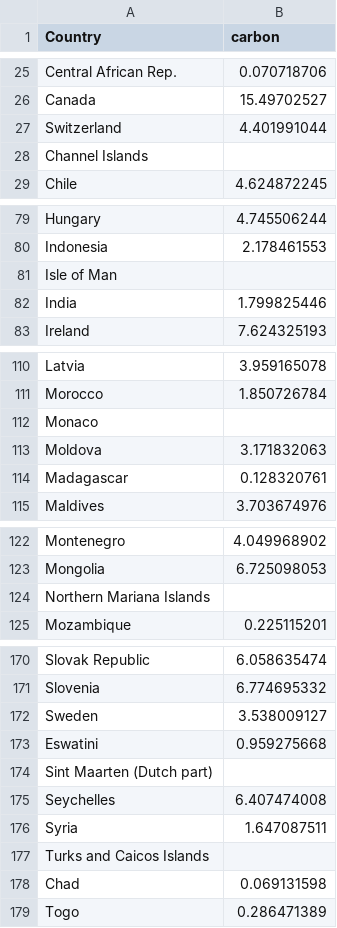
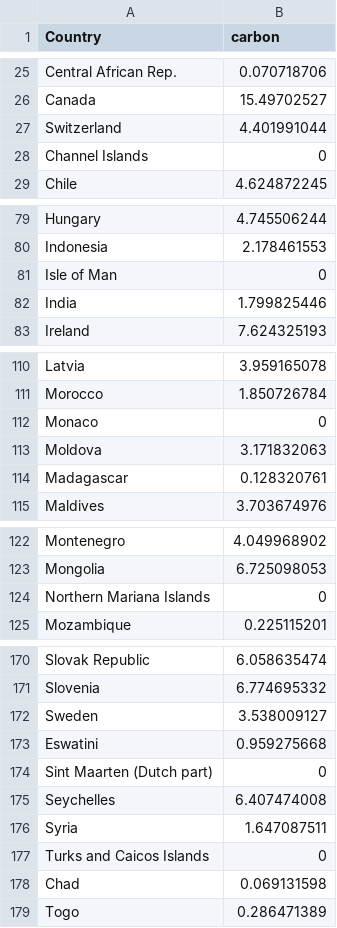
Before and after one commit to Akira-Abe123/3179, a CSV file: Homework.csv, drawn as a sheet; only a part is shown, gaps mark what is left out; the diff covers the shown part only.

```diff
--- a/Homework.csv
+++ b/Homework.csv
@@ -27,3 +27,3 @@ Canada,15.49702527
 Switzerland,4.401991044
-Channel Islands,
+Channel Islands,0
 Chile,4.624872245
@@ -80,3 +80,3 @@ Hungary,4.745506244
 Indonesia,2.178461553
-Isle of Man,
+Isle of Man,0
 India,1.799825446
@@ -111,3 +111,3 @@ Latvia,3.959165078
 Morocco,1.850726784
-Monaco,
+Monaco,0
 Moldova,3.171832063
@@ -123,3 +123,3 @@ Montenegro,4.049968902
 Mongolia,6.725098053
-Northern Mariana Islands,
+Northern Mariana Islands,0
 Mozambique,0.225115201
@@ -173,6 +173,6 @@ Sweden,3.538009127
 Eswatini,0.959275668
-Sint Maarten (Dutch part),
+Sint Maarten (Dutch part),0
 Seychelles,6.407474008
 Syria,1.647087511
-Turks and Caicos Islands,
+Turks and Caicos Islands,0
 Chad,0.069131598
```
Also changed, not shown: 11 edited cells elsewhere in this file.
